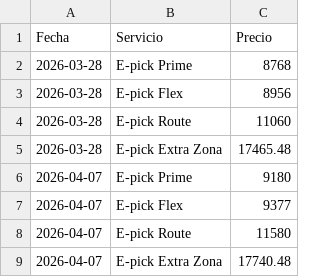
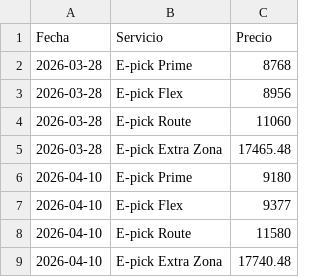
Before and after one commit to MaximoFini/public_data, a CSV file: market_data.csv, drawn as a sheet.

Commit message:
Actualización automática: 2026-04-10

```diff
--- a/market_data.csv
+++ b/market_data.csv
@@ -5,5 +5,5 @@ Fecha, Servicio, Precio
 2026-03-28, E-pick Extra Zona, 17465.48
-2026-04-07, E-pick Prime, 9180
-2026-04-07, E-pick Flex, 9377
-2026-04-07, E-pick Route, 11580
-2026-04-07, E-pick Extra Zona, 17740.48
+2026-04-10, E-pick Prime, 9180
+2026-04-10, E-pick Flex, 9377
+2026-04-10, E-pick Route, 11580
+2026-04-10, E-pick Extra Zona, 17740.48
```
